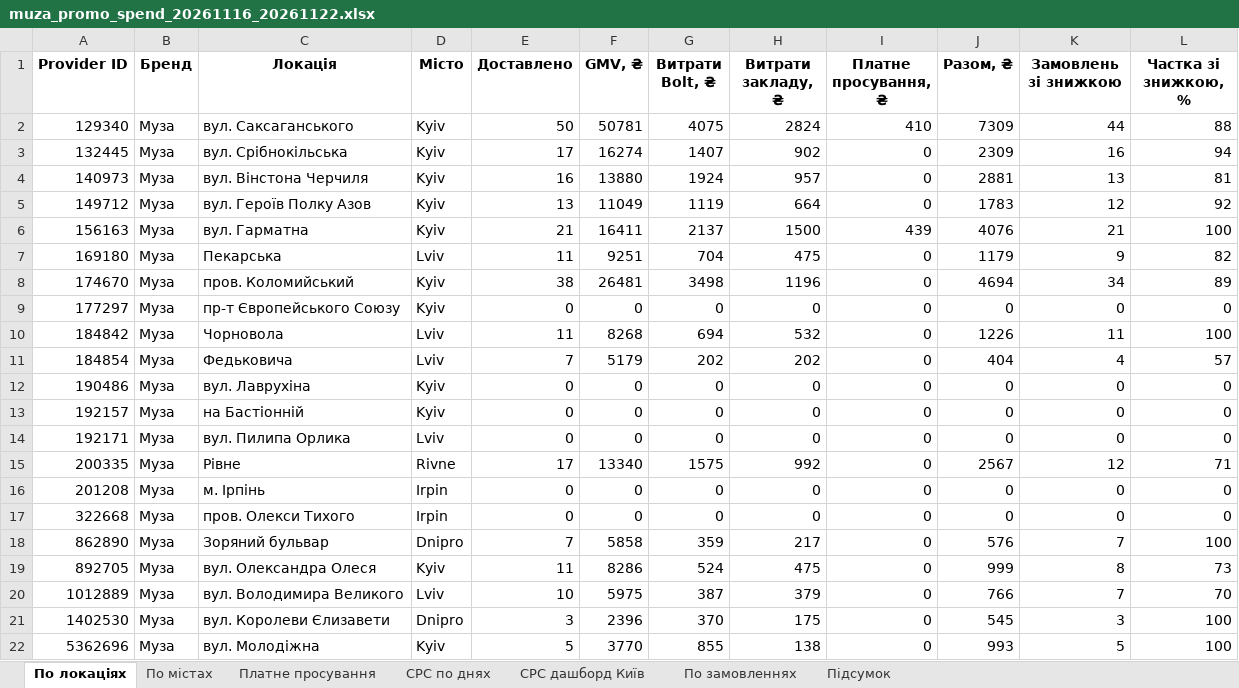
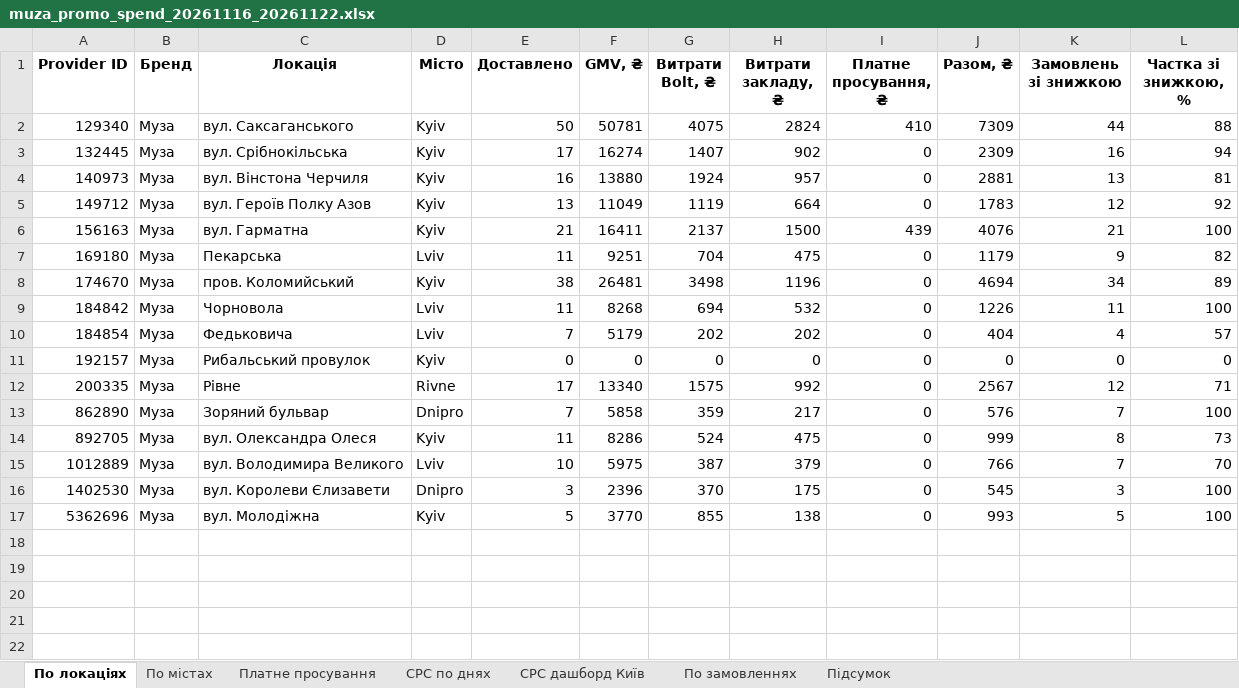
Before and after one commit to nataliiaklymas-cpu/reports, an Excel workbook: muza/weekly-promo-spend/muza_promo_spend_20261116_20261122.xlsx, sheet По локаціях, drawn as a sheet; values as stored, in another font and other column widths than the file's, no borders; removed rows and columns are numbered as before the commit, all else as after; the diff names each change by its address in the sheet, - before the commit and + after, or states it on an @@ line.

```diff
--- a/muza/weekly-promo-spend/muza_promo_spend_20261116_20261122.xlsx (sheet По локаціях)
+++ b/muza/weekly-promo-spend/muza_promo_spend_20261116_20261122.xlsx (sheet По локаціях)
-row 9: 177297 | Муза | пр-т Європейського Союзу | Kyiv | 0 | 0 | 0 | 0 | 0 | 0 | 0 | 0
-row 12: 190486 | Муза | вул. Лаврухіна | Kyiv | 0 | 0 | 0 | 0 | 0 | 0 | 0 | 0
-C11 (Локація): на Бастіонній
+C11 (Локація): Рибальський провулок
-row 14: 192171 | Муза | вул. Пилипа Орлика | Lviv | 0 | 0 | 0 | 0 | 0 | 0 | 0 | 0
-row 16: 201208 | Муза | м. Ірпінь | Irpin | 0 | 0 | 0 | 0 | 0 | 0 | 0 | 0
-row 17: 322668 | Муза | пров. Олекси Тихого | Irpin | 0 | 0 | 0 | 0 | 0 | 0 | 0 | 0
```
Also changed, not shown: sheet По містах, 1 other file.
